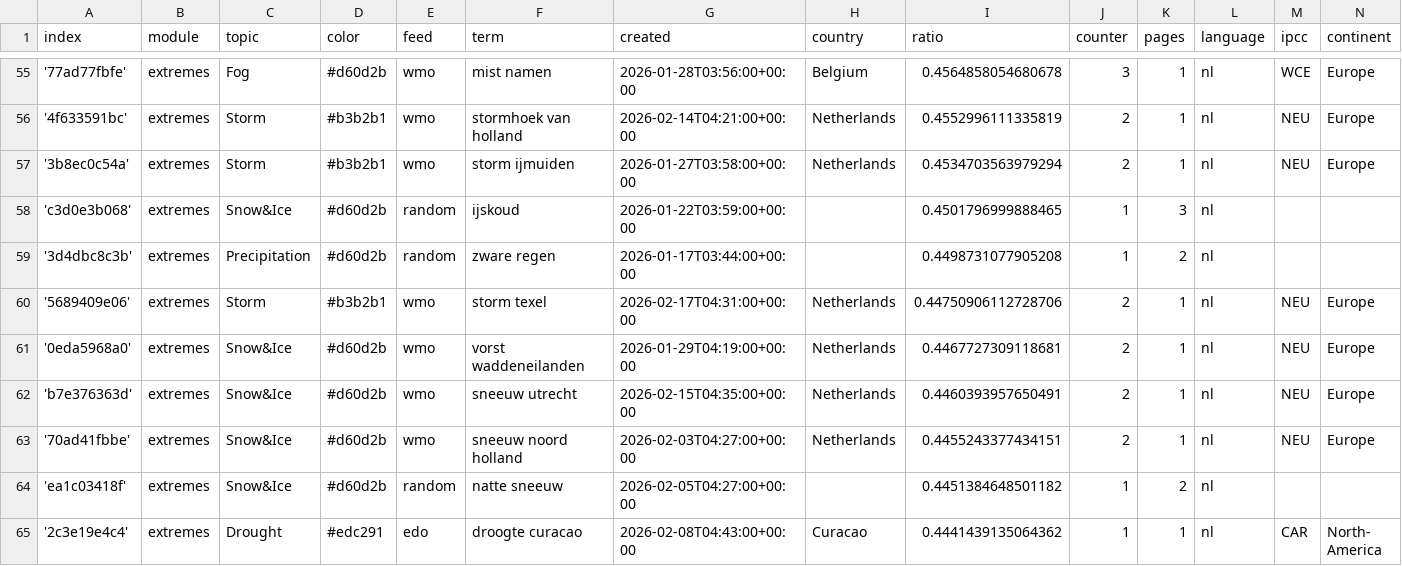
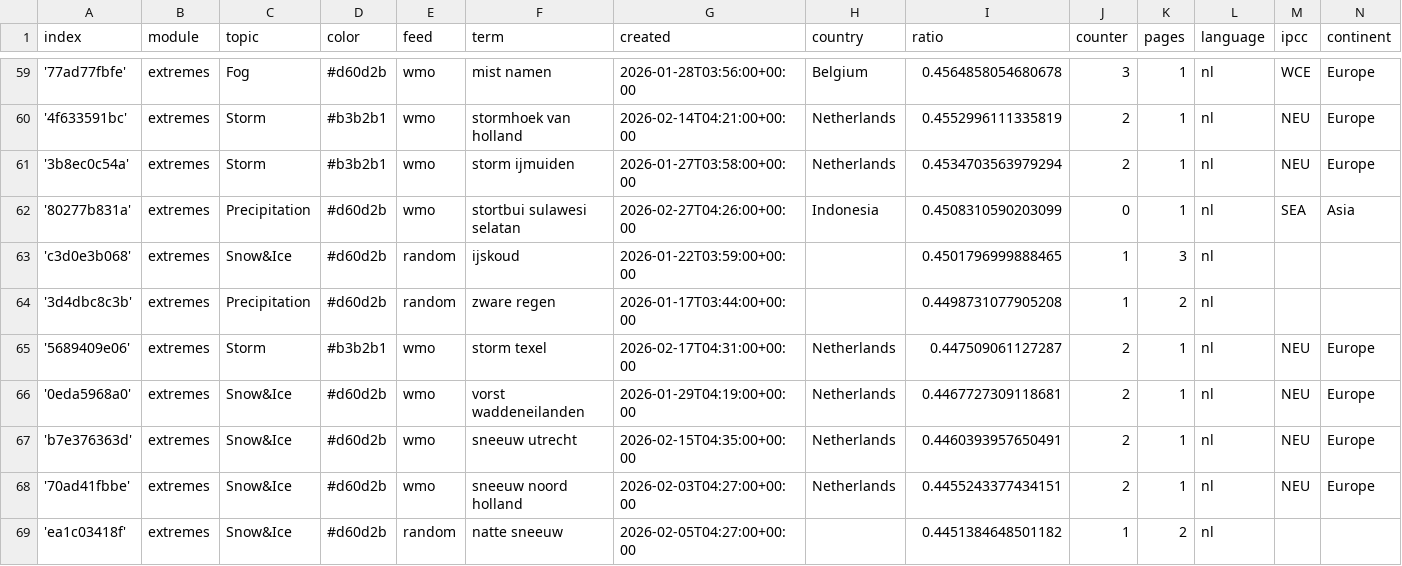
Before and after one commit to MarcoL95-News25/netherlandExtremes, a CSV file: terms.csv, drawn as a sheet; only a part is shown, gaps mark what is left out; the shorter side is filled out with more unchanged rows; the diff covers the shown part only.

Commit message:
Commit from GitHub Actions (import:0.0)

```diff
--- a/terms.csv
+++ b/terms.csv
@@ -57,5 +61,6 @@ index,module,topic,color,feed,term,created,country,ratio,counter,pages,language,
 '3b8ec0c54a',extremes,Storm,#b3b2b1,wmo,storm ijmuiden,2026-01-27T03:58:00+00:00,Netherlands,0.4534703563979294,2,1,nl,NEU,Europe
+'80277b831a',extremes,Precipitation,#d60d2b,wmo,stortbui sulawesi selatan,2026-02-27T04:26:00+00:00,Indonesia,0.4508310590203099,0,1,nl,SEA,Asia
 'c3d0e3b068',extremes,Snow&Ice,#d60d2b,random,ijskoud,2026-01-22T03:59:00+00:00,,0.4501796999888465,1,3,nl,,
 '3d4dbc8c3b',extremes,Precipitation,#d60d2b,random,zware regen,2026-01-17T03:44:00+00:00,,0.4498731077905208,1,2,nl,,
-'5689409e06',extremes,Storm,#b3b2b1,wmo,storm texel,2026-02-17T04:31:00+00:00,Netherlands,0.44750906112728706,2,1,nl,NEU,Europe
+'5689409e06',extremes,Storm,#b3b2b1,wmo,storm texel,2026-02-17T04:31:00+00:00,Netherlands,0.447509061127287,2,1,nl,NEU,Europe
 '0eda5968a0',extremes,Snow&Ice,#d60d2b,wmo,vorst waddeneilanden,2026-01-29T04:19:00+00:00,Netherlands,0.4467727309118681,2,1,nl,NEU,Europe
```
Also changed, not shown: 9 added rows, 1 moved row and 9 edited cells elsewhere in this file.
